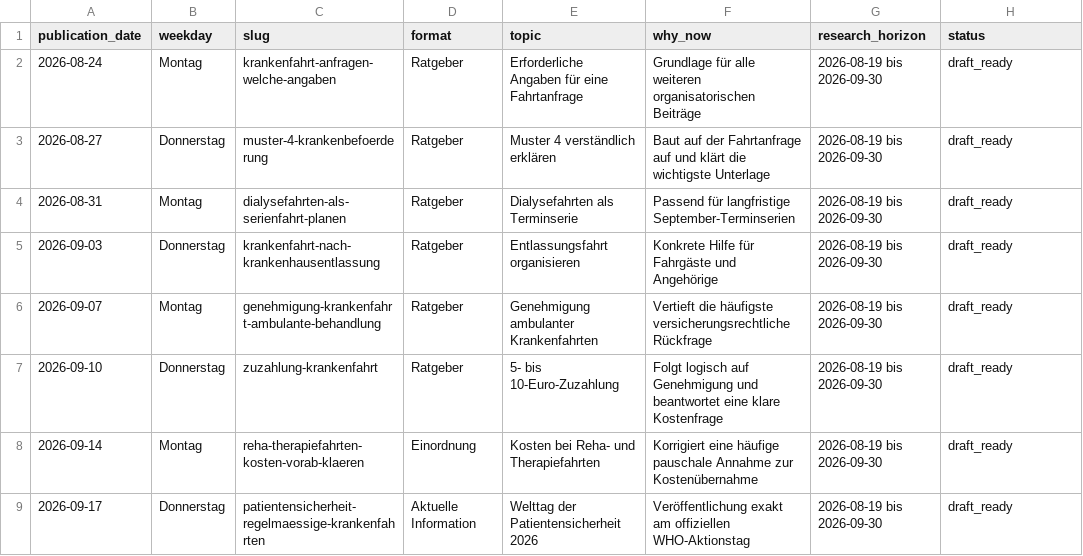
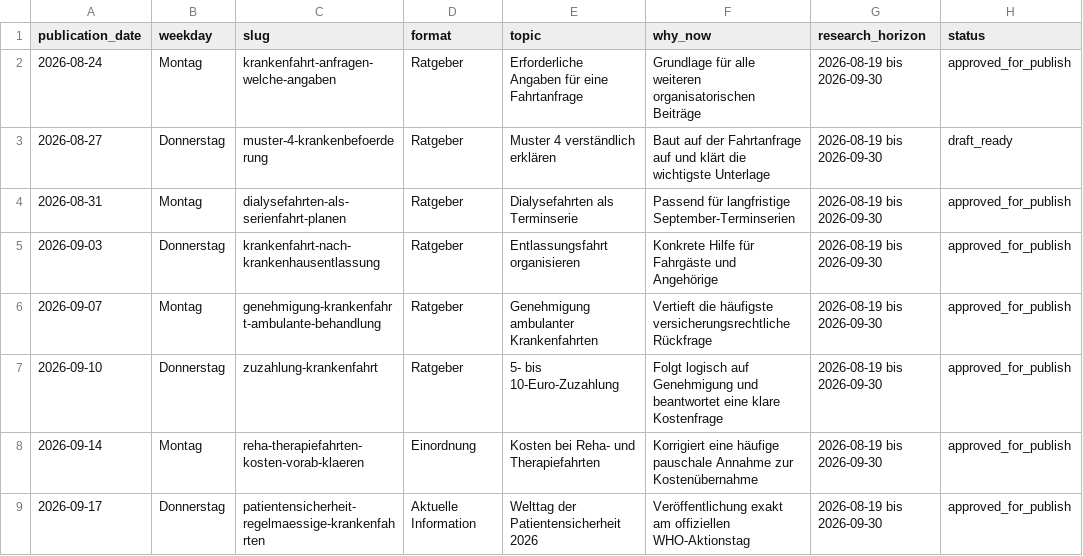
Before and after one commit to nasirahmad84-design/krankenfahrten-bad-homburg, a CSV file: automation/blog/editorial-calendar.csv, drawn as a sheet.

```diff
--- a/automation/blog/editorial-calendar.csv
+++ b/automation/blog/editorial-calendar.csv
@@ -1,9 +1,9 @@
 publication_date,weekday,slug,format,topic,why_now,research_horizon,status
-2026-08-24,Montag,krankenfahrt-anfragen-welche-angaben,Ratgeber,Erforderliche Angaben für eine Fahrtanfrage,Grundlage für alle weiteren organisatorischen Beiträge,2026-08-19 bis 2026-09-30,draft_ready
+2026-08-24,Montag,krankenfahrt-anfragen-welche-angaben,Ratgeber,Erforderliche Angaben für eine Fahrtanfrage,Grundlage für alle weiteren organisatorischen Beiträge,2026-08-19 bis 2026-09-30,approved_for_publish
 2026-08-27,Donnerstag,muster-4-krankenbefoerderung,Ratgeber,Muster 4 verständlich erklären,Baut auf der Fahrtanfrage auf und klärt die wichtigste Unterlage,2026-08-19 bis 2026-09-30,draft_ready
-2026-08-31,Montag,dialysefahrten-als-serienfahrt-planen,Ratgeber,Dialysefahrten als Terminserie,Passend für langfristige September-Terminserien,2026-08-19 bis 2026-09-30,draft_ready
-2026-09-03,Donnerstag,krankenfahrt-nach-krankenhausentlassung,Ratgeber,Entlassungsfahrt organisieren,Konkrete Hilfe für Fahrgäste und Angehörige,2026-08-19 bis 2026-09-30,draft_ready
-2026-09-07,Montag,genehmigung-krankenfahrt-ambulante-behandlung,Ratgeber,Genehmigung ambulanter Krankenfahrten,Vertieft die häufigste versicherungsrechtliche Rückfrage,2026-08-19 bis 2026-09-30,draft_ready
-2026-09-10,Donnerstag,zuzahlung-krankenfahrt,Ratgeber,5- bis 10-Euro-Zuzahlung,Folgt logisch auf Genehmigung und beantwortet eine klare Kostenfrage,2026-08-19 bis 2026-09-30,draft_ready
-2026-09-14,Montag,reha-therapiefahrten-kosten-vorab-klaeren,Einordnung,Kosten bei Reha- und Therapiefahrten,Korrigiert eine häufige pauschale Annahme zur Kostenübernahme,2026-08-19 bis 2026-09-30,draft_ready
-2026-09-17,Donnerstag,patientensicherheit-regelmaessige-krankenfahrten,Aktuelle Information,Welttag der Patientensicherheit 2026,Veröffentlichung exakt am offiziellen WHO-Aktionstag,2026-08-19 bis 2026-09-30,draft_ready
+2026-08-31,Montag,dialysefahrten-als-serienfahrt-planen,Ratgeber,Dialysefahrten als Terminserie,Passend für langfristige September-Terminserien,2026-08-19 bis 2026-09-30,approved_for_publish
+2026-09-03,Donnerstag,krankenfahrt-nach-krankenhausentlassung,Ratgeber,Entlassungsfahrt organisieren,Konkrete Hilfe für Fahrgäste und Angehörige,2026-08-19 bis 2026-09-30,approved_for_publish
+2026-09-07,Montag,genehmigung-krankenfahrt-ambulante-behandlung,Ratgeber,Genehmigung ambulanter Krankenfahrten,Vertieft die häufigste versicherungsrechtliche Rückfrage,2026-08-19 bis 2026-09-30,approved_for_publish
+2026-09-10,Donnerstag,zuzahlung-krankenfahrt,Ratgeber,5- bis 10-Euro-Zuzahlung,Folgt logisch auf Genehmigung und beantwortet eine klare Kostenfrage,2026-08-19 bis 2026-09-30,approved_for_publish
+2026-09-14,Montag,reha-therapiefahrten-kosten-vorab-klaeren,Einordnung,Kosten bei Reha- und Therapiefahrten,Korrigiert eine häufige pauschale Annahme zur Kostenübernahme,2026-08-19 bis 2026-09-30,approved_for_publish
+2026-09-17,Donnerstag,patientensicherheit-regelmaessige-krankenfahrten,Aktuelle Information,Welttag der Patientensicherheit 2026,Veröffentlichung exakt am offiziellen WHO-Aktionstag,2026-08-19 bis 2026-09-30,approved_for_publish
```
Also changed, not shown: automation/blog/content-approval-register.csv, 12 other files.
